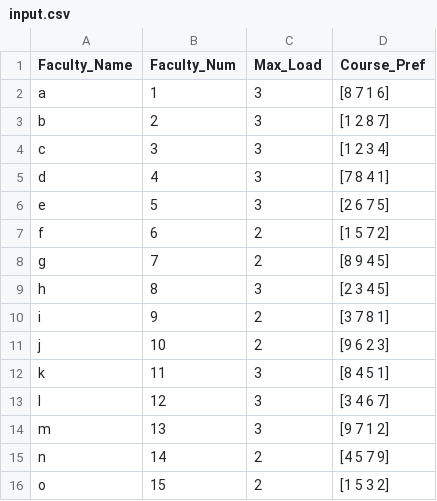
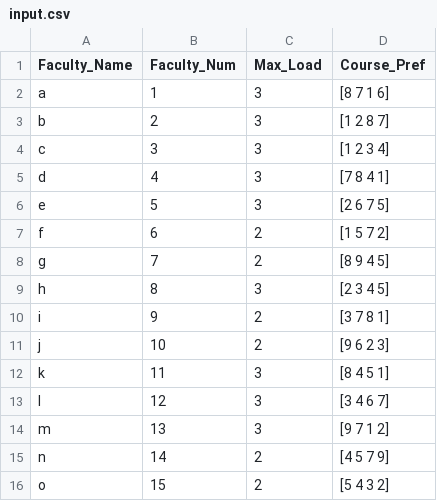
Before and after one commit to tarunchauhan25/Course_Assignment, a CSV file: input.csv, drawn as a sheet.

```diff
--- a/input.csv
+++ b/input.csv
@@ -15,2 +15,2 @@ m,13,3, [9 7 1 2]
 n,14,2, [4 5 7 9]
-o,15,2, [1 5 3 2]
+o,15,2, [5 4 3 2]
```
Also changed, not shown: 2 other files.
